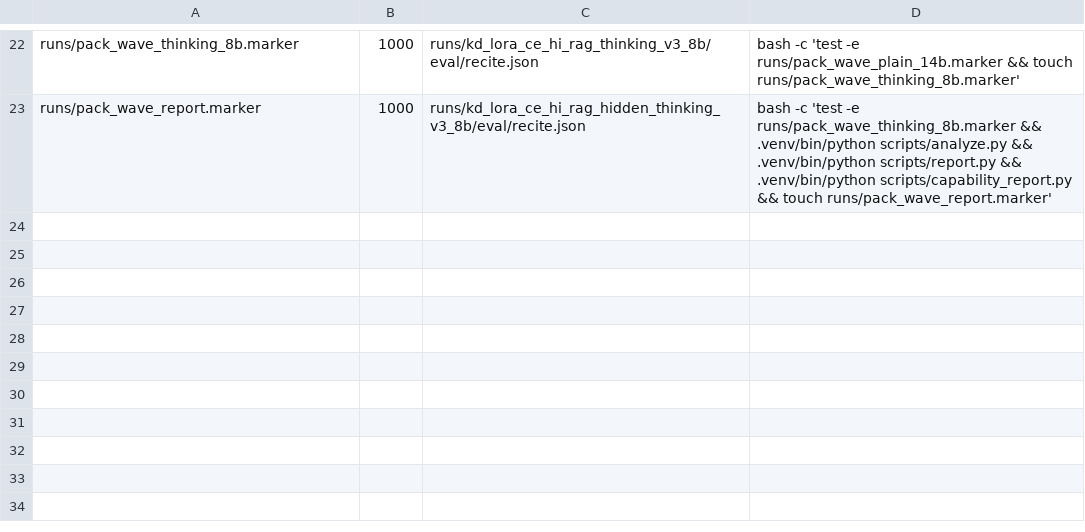
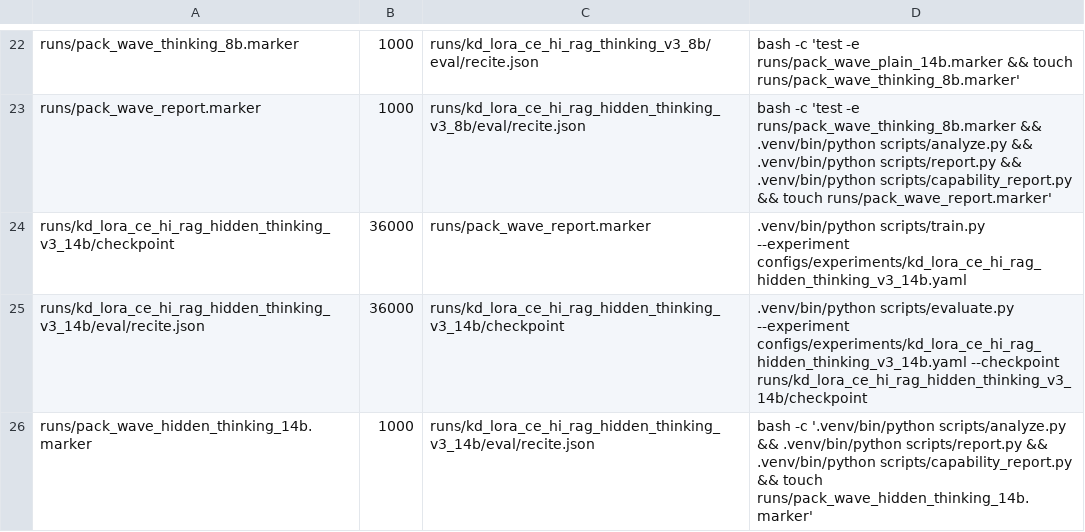
Before and after one commit to arivero/selfupdate, a TSV file: scripts/queue_h100_pack.tsv, drawn as a sheet; only a part is shown, gaps mark what is left out; the diff names each change by its address in the sheet, - before the commit and + after, or states it on an @@ line.

Commit message:
Queue Qwen 14B hidden thinking arm

```diff
--- a/scripts/queue_h100_pack.tsv
+++ b/scripts/queue_h100_pack.tsv
+row 24: runs/kd_lora_ce_hi_rag_hidden_thinking_v3_14b/checkpoint | 36000 | runs/pack_wave_report.marker | .venv/bin/python scripts/train.py --experiment configs/experiments/kd_lora_ce_hi_rag_hidden_thinking_v3_14b.yaml
+row 25: runs/kd_lora_ce_hi_rag_hidden_thinking_v3_14b/eval/recite.json | 36000 | runs/kd_lora_ce_hi_rag_hidden_thinking_v3_14b/checkpoint | .venv/bin/python scripts/evaluate.py --experiment configs/experiments/kd_lora_ce_hi_rag_hidden_thinking_v3_14b.yaml --checkpoint runs/kd_lora_ce_hi_rag_hidden_thinking_v3_14b/checkpoint
+row 26: runs/pack_wave_hidden_thinking_14b.marker | 1000 | runs/kd_lora_ce_hi_rag_hidden_thinking_v3_14b/eval/recite.json | bash -c '.venv/bin/python scripts/analyze.py && .venv/bin/python scripts/report.py && .venv/bin/python scripts/capability_report.py && touch runs/pack_wave_hidden_thinking_14b.marker'
```
Also changed, not shown: 1 other file.
